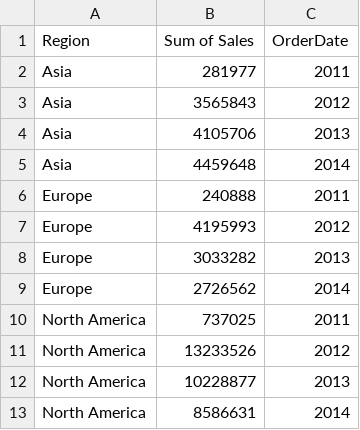
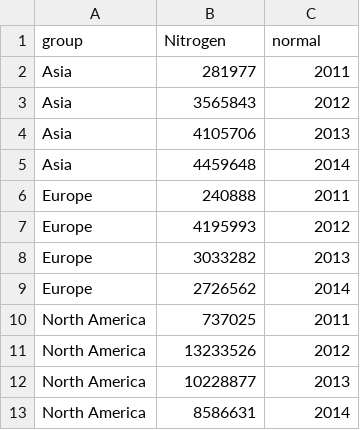
Before and after one commit to priysales/sales, a CSV file: data11.csv, drawn as a sheet.

Commit message:
Update data11.csv

```diff
--- a/data11.csv
+++ b/data11.csv
@@ -1,2 +1,2 @@
-Region,Sum of Sales,OrderDate
+group,Nitrogen,normal
 Asia,281977,2011
```
